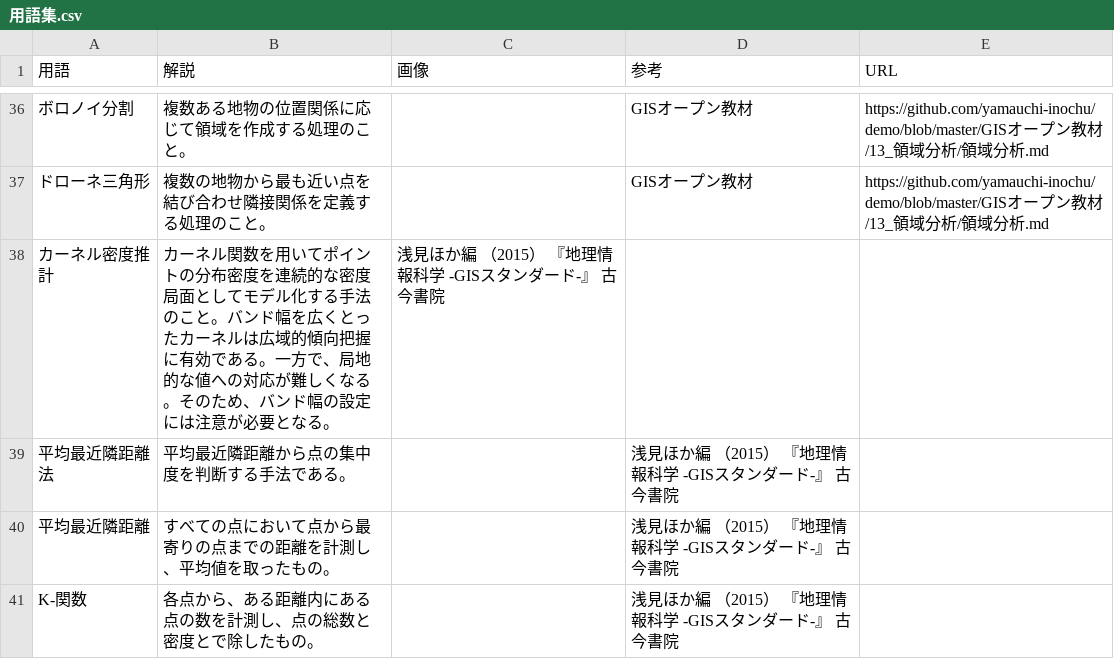
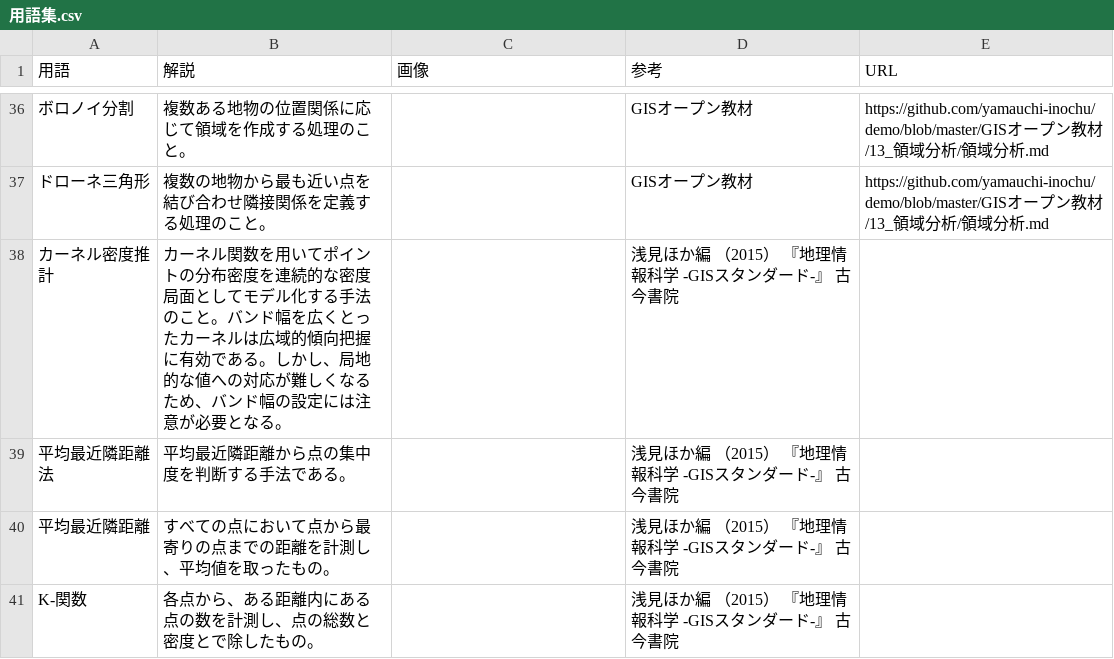
Before and after one commit to yamauchi-inochu/demo, a CSV file: GISオープン教材/用語集.csv, drawn as a sheet; only a part is shown, gaps mark what is left out; the diff names each change by its address in the sheet, - before the commit and + after, or states it on an @@ line.

Commit message:
Update 用語集.csv

```diff
--- a/GISオープン教材/用語集.csv
+++ b/GISオープン教材/用語集.csv
-B38 (解説): …である。一方で、局地的な値への対応が難しくなる。そのため、バ…
+B38 (解説): …である。しかし、局地的な値への対応が難しくなるため、バ…
-C38 (画像): 浅見ほか編 （2015） 『地理情報科学 -GISスタンダード-』 古今書院
+C38 (画像): (empty)
-D38 (参考): (empty)
+D38 (参考): 浅見ほか編 （2015） 『地理情報科学 -GISスタンダード-』 古今書院
```
